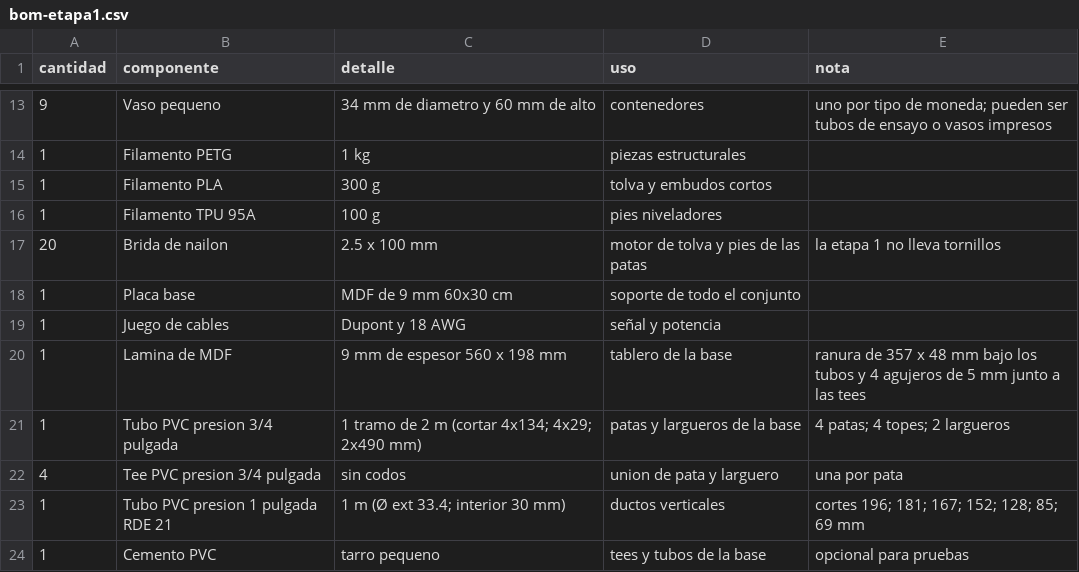
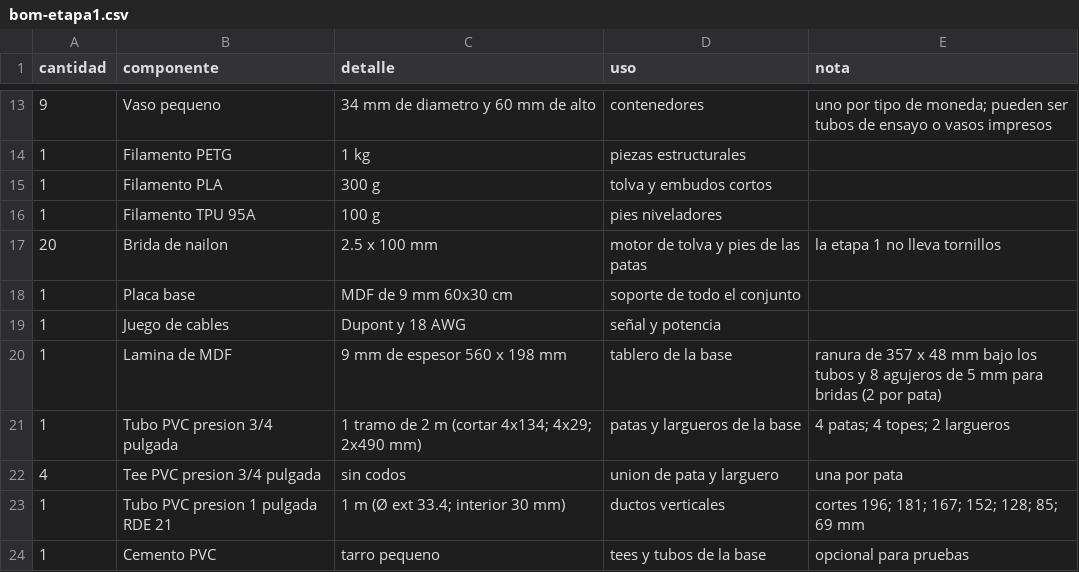
Before and after one commit to Johan-C777/coin-sorting-robot-pybullet, a CSV file: hardware/bom-etapa1.csv, drawn as a sheet; only a part is shown, gaps mark what is left out.

Commit message:
Guía de armado de la etapa 1 y ajuste de agujeros de la lámina

```diff
--- a/hardware/bom-etapa1.csv
+++ b/hardware/bom-etapa1.csv
@@ -19,3 +19,3 @@ cantidad,componente,detalle,uso,nota
 1,Juego de cables,Dupont y 18 AWG,señal y potencia,
-1,Lamina de MDF,9 mm de espesor 560 x 198 mm,tablero de la base,ranura de 357 x 48 mm bajo los tubos y 4 agujeros de 5 mm junto a las tees
+1,Lamina de MDF,9 mm de espesor 560 x 198 mm,tablero de la base,ranura de 357 x 48 mm bajo los tubos y 8 agujeros de 5 mm para bridas (2 por pata)
 1,Tubo PVC presion 3/4 pulgada,1 tramo de 2 m (cortar 4x134; 4x29; 2x490 mm),patas y largueros de la base,4 patas; 4 topes; 2 largueros
```
Also changed, not shown: 4 other files.
